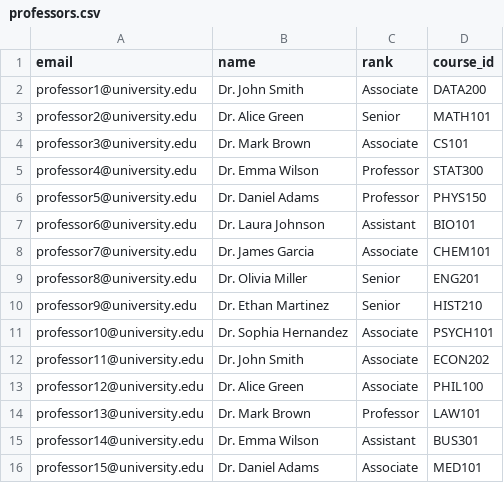
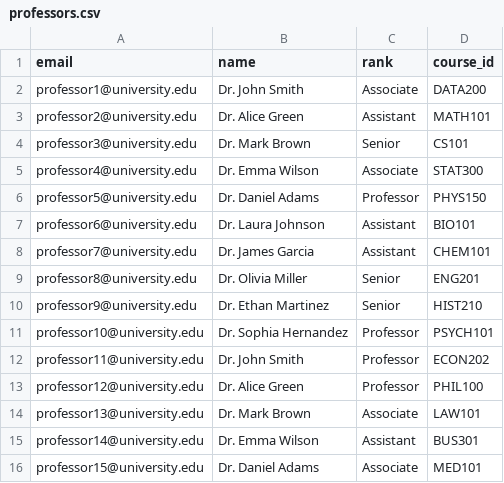
Before and after one commit to keon01/CheckMyGrade-Application, a CSV file: professors.csv, drawn as a sheet.

Commit message:
professors.csv

```diff
--- a/professors.csv
+++ b/professors.csv
@@ -2,14 +2,14 @@ email,name,rank,course_id
 professor1@university.edu,Dr. John Smith,Associate,DATA200
-professor2@university.edu,Dr. Alice Green,Senior,MATH101
-professor3@university.edu,Dr. Mark Brown,Associate,CS101
-professor4@university.edu,Dr. Emma Wilson,Professor,STAT300
+professor2@university.edu,Dr. Alice Green,Assistant,MATH101
+professor3@university.edu,Dr. Mark Brown,Senior,CS101
+professor4@university.edu,Dr. Emma Wilson,Associate,STAT300
 professor5@university.edu,Dr. Daniel Adams,Professor,PHYS150
 professor6@university.edu,Dr. Laura Johnson,Assistant,BIO101
-professor7@university.edu,Dr. James Garcia,Associate,CHEM101
+professor7@university.edu,Dr. James Garcia,Assistant,CHEM101
 professor8@university.edu,Dr. Olivia Miller,Senior,ENG201
 professor9@university.edu,Dr. Ethan Martinez,Senior,HIST210
-professor10@university.edu,Dr. Sophia Hernandez,Associate,PSYCH101
-professor11@university.edu,Dr. John Smith,Associate,ECON202
-professor12@university.edu,Dr. Alice Green,Associate,PHIL100
-professor13@university.edu,Dr. Mark Brown,Professor,LAW101
+professor10@university.edu,Dr. Sophia Hernandez,Professor,PSYCH101
+professor11@university.edu,Dr. John Smith,Professor,ECON202
+professor12@university.edu,Dr. Alice Green,Professor,PHIL100
+professor13@university.edu,Dr. Mark Brown,Associate,LAW101
 professor14@university.edu,Dr. Emma Wilson,Assistant,BUS301
```
